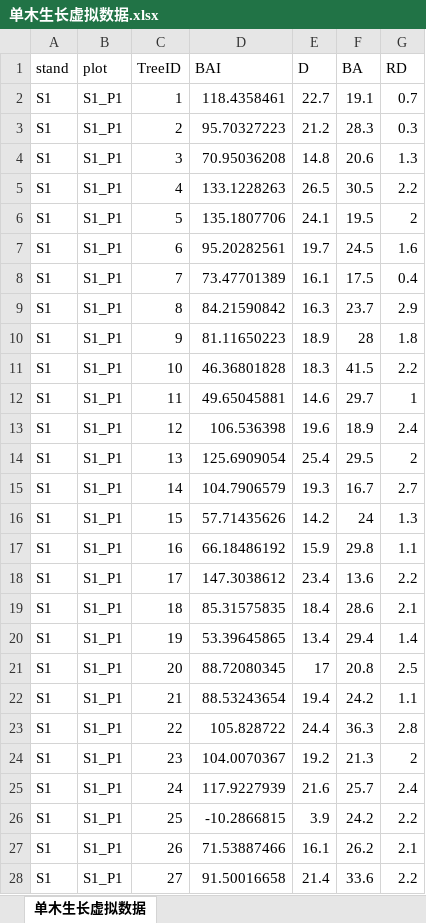
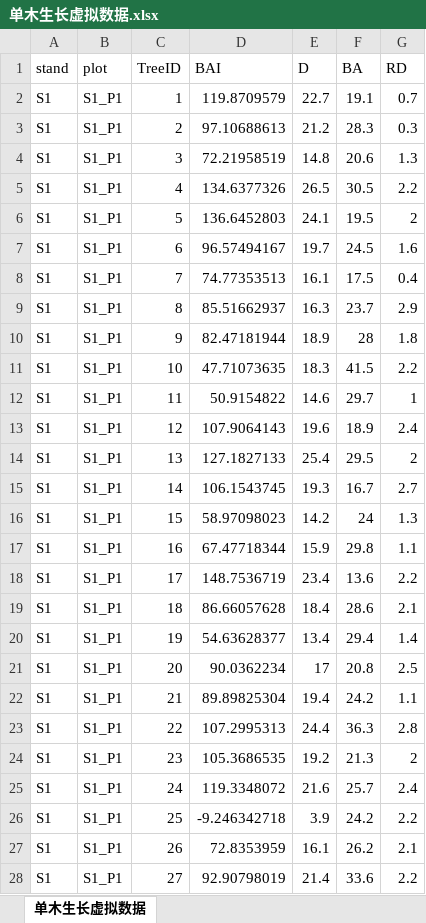
Before and after one commit to JingningShi/ForestStatTool, an Excel workbook: 单木生长虚拟数据.xlsx, sheet 单木生长虚拟数据, drawn as a sheet; only a part is shown; values as stored, in another font and other column widths than the file's, no borders; the diff covers the shown part only; the diff names each change by its address in the sheet, - before the commit and + after, or states it on an @@ line.

Commit message:
Add files via upload

```diff
--- a/单木生长虚拟数据.xlsx (sheet 单木生长虚拟数据)
+++ b/单木生长虚拟数据.xlsx (sheet 单木生长虚拟数据)
-D2 (BAI): 118.4358461
+D2 (BAI): 119.8709579
-D3 (BAI): 95.70327223
+D3 (BAI): 97.10688613
-D4 (BAI): 70.95036208
+D4 (BAI): 72.21958519
-D5 (BAI): 133.1228263
+D5 (BAI): 134.6377326
-D6 (BAI): 135.1807706
+D6 (BAI): 136.6452803
-D7 (BAI): 95.20282561
+D7 (BAI): 96.57494167
-D8 (BAI): 73.47701389
+D8 (BAI): 74.77353513
-D9 (BAI): 84.21590842
+D9 (BAI): 85.51662937
-D10 (BAI): 81.11650223
+D10 (BAI): 82.47181944
-D11 (BAI): 46.36801828
+D11 (BAI): 47.71073635
-D12 (BAI): 49.65045881
+D12 (BAI): 50.9154822
-D13 (BAI): 106.536398
+D13 (BAI): 107.9064143
-D14 (BAI): 125.6909054
+D14 (BAI): 127.1827133
-D15 (BAI): 104.7906579
+D15 (BAI): 106.1543745
-D16 (BAI): 57.71435626
+D16 (BAI): 58.97098023
-D17 (BAI): 66.18486192
+D17 (BAI): 67.47718344
-D18 (BAI): 147.3038612
+D18 (BAI): 148.7536719
-D19 (BAI): 85.31575835
+D19 (BAI): 86.66057628
-D20 (BAI): 53.39645865
+D20 (BAI): 54.63628377
-D21 (BAI): 88.72080345
+D21 (BAI): 90.0362234
-D22 (BAI): 88.53243654
+D22 (BAI): 89.89825304
-D23 (BAI): 105.828722
+D23 (BAI): 107.2995313
-D24 (BAI): 104.0070367
+D24 (BAI): 105.3686535
-D25 (BAI): 117.9227939
+D25 (BAI): 119.3348072
-D26 (BAI): -10.2866815
+D26 (BAI): -9.246342718
-D27 (BAI): 71.53887466
+D27 (BAI): 72.8353959
-D28 (BAI): 91.50016658
+D28 (BAI): 92.90798019
```
Also changed, not shown: 690 edited cells elsewhere in this sheet.
